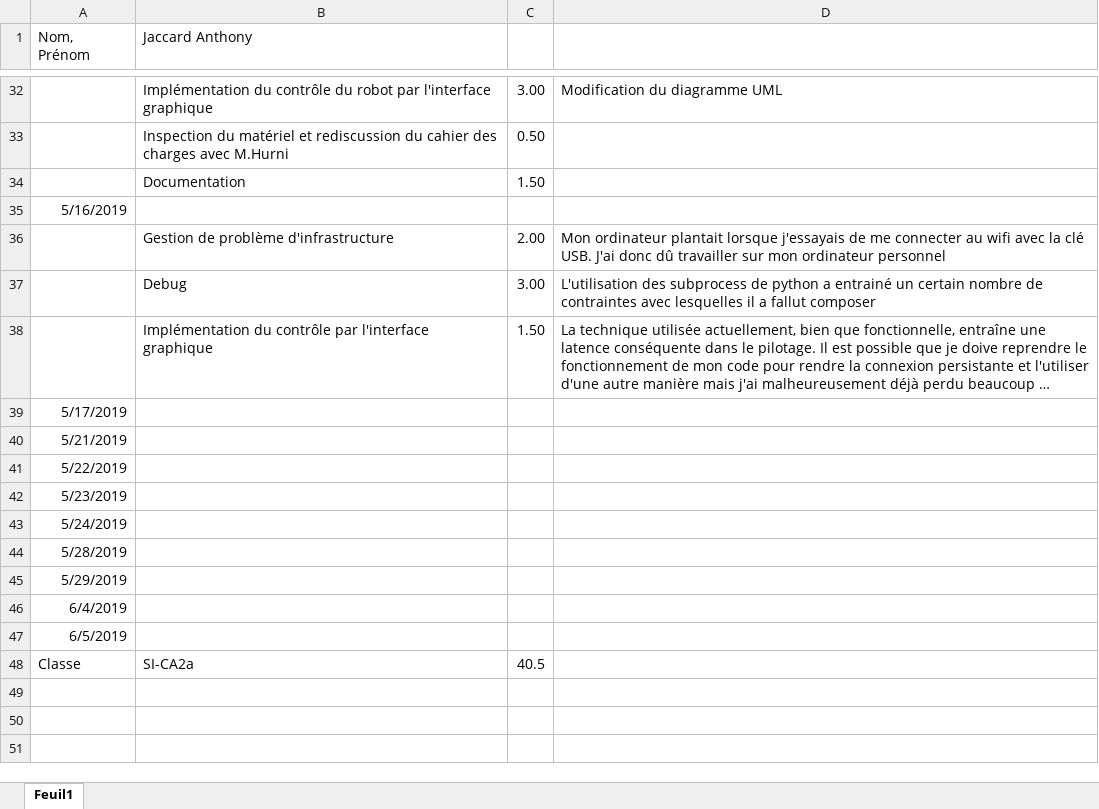
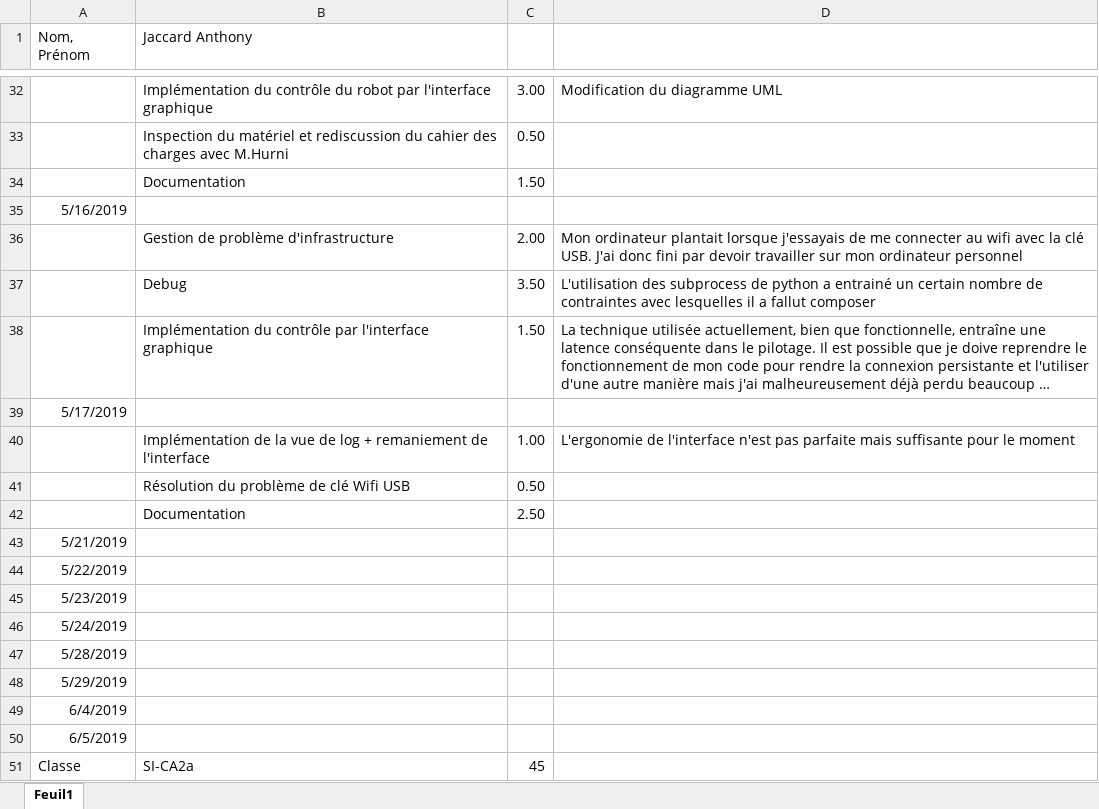
Before and after one commit to AnthoJack/TPI_PilotApp, an Excel workbook: doc/JournalDeBord.xlsx, sheet Feuil1, drawn as a sheet; only a part is shown, gaps mark what is left out; long unchanged cells end in …; values as stored, in another font and other column widths than the file's, no borders; addresses are those after the commit; the diff names each change by its address in the sheet, - before the commit and + after, or states it on an @@ line.

```diff
--- a/doc/JournalDeBord.xlsx (sheet Feuil1)
+++ b/doc/JournalDeBord.xlsx (sheet Feuil1)
-D36: …J'ai donc dû travailler sur…
+D36: …J'ai donc fini par devoir travailler sur…
-C37: 3.00
+C37: 3.50
+row 40:  | Implémentation de la vue de log + remaniement de l'interface | 1.00 | L'ergonomie de l'interface n'est pas parfaite mais suffisante pour le moment
+row 41:  | Résolution du problème de clé Wifi USB | 0.50
+row 42:  | Documentation | 2.50
-C51: 40.5
+C51: 45
```
Also changed, not shown: 6 other files.
